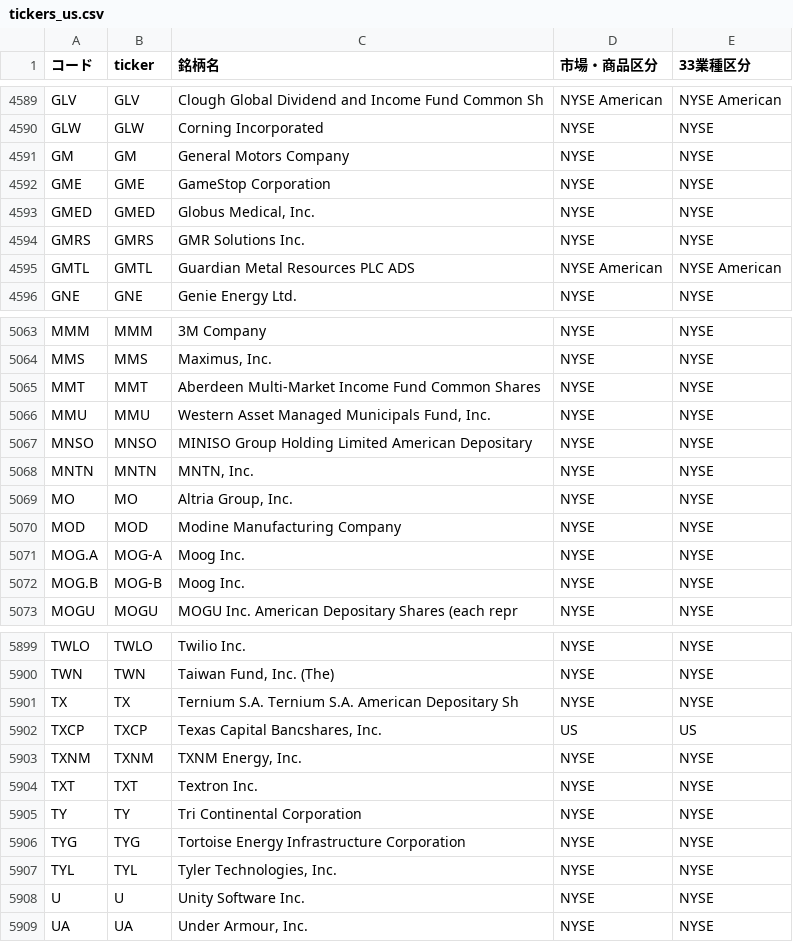
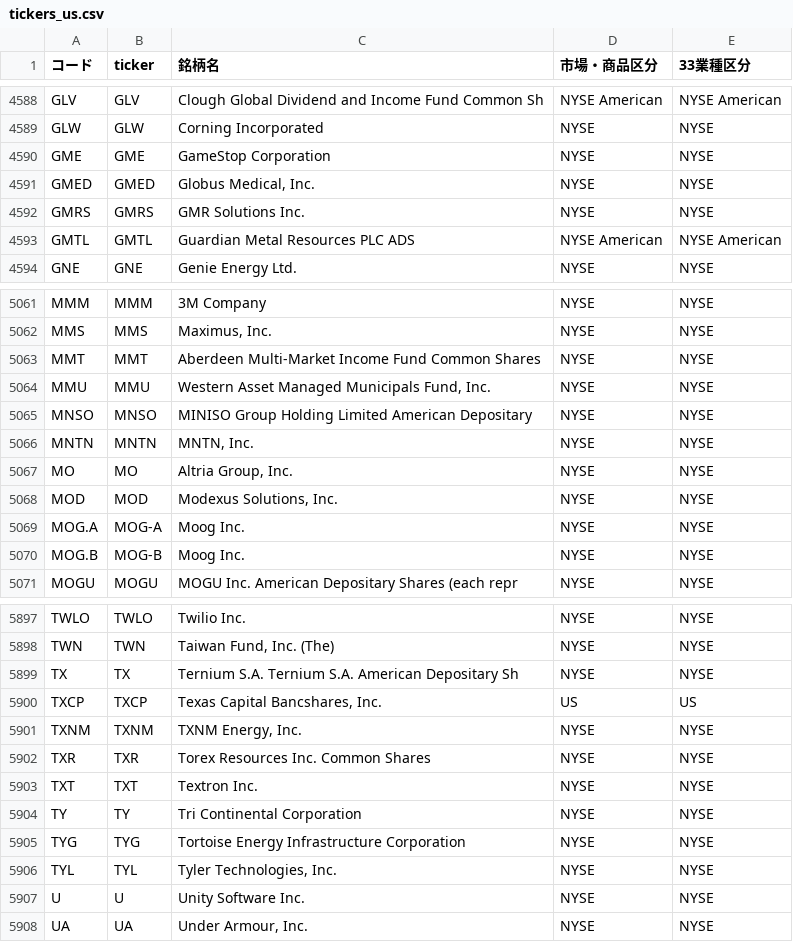
Before and after one commit to mnghfxiidm4ad-rgb/Stock-Price-Heat-Map, a CSV file: lists/tickers_us.csv, drawn as a sheet; only a part is shown, gaps mark what is left out; the diff covers the shown part only.

```diff
--- a/lists/tickers_us.csv
+++ b/lists/tickers_us.csv
@@ -4590,3 +4589,2 @@ GLV,GLV,Clough Global Dividend and Income Fund Common Sh,NYSE American,NYSE Amer
 GLW,GLW,Corning Incorporated,NYSE,NYSE
-GM,GM,General Motors Company,NYSE,NYSE
 GME,GME,GameStop Corporation,NYSE,NYSE
@@ -5069,3 +5067,3 @@ MNTN,MNTN,"MNTN, Inc.",NYSE,NYSE
 MO,MO,"Altria Group, Inc.",NYSE,NYSE
-MOD,MOD,Modine Manufacturing Company,NYSE,NYSE
+MOD,MOD,"Modexus Solutions, Inc.",NYSE,NYSE
 MOG.A,MOG-A,Moog Inc.,NYSE,NYSE
@@ -5903,2 +5901,3 @@ TXCP,TXCP,"Texas Capital Bancshares, Inc.",US,US
 TXNM,TXNM,"TXNM Energy, Inc.",NYSE,NYSE
+TXR,TXR,Torex Resources Inc. Common Shares,NYSE,NYSE
 TXT,TXT,Textron Inc.,NYSE,NYSE
```
Also changed, not shown: 2 added rows and 3 removed rows elsewhere in this file, 3 other files.
